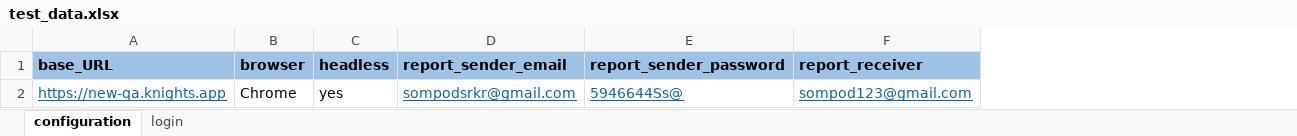
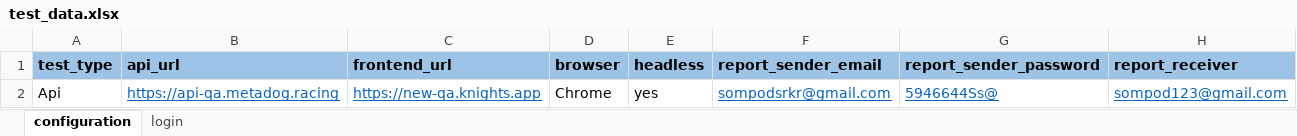
Before and after one commit to sompodsign/Python-selenium-test-template, an Excel workbook: test_data/qa/test_data.xlsx, sheet configuration, drawn as a sheet; values as stored, in another font and other column widths than the file's, no borders; addresses are those after the commit; the diff names each change by its address in the sheet, - before the commit and + after, or states it on an @@ line.

```diff
--- a/test_data/qa/test_data.xlsx (sheet configuration)
+++ b/test_data/qa/test_data.xlsx (sheet configuration)
+column A (test_type), row 2: Api
+column B (api_url), row 2: https://api-qa.metadog.racing
-C1: base_URL
+C1: frontend_url
```
Also changed, not shown: 9 other files.
